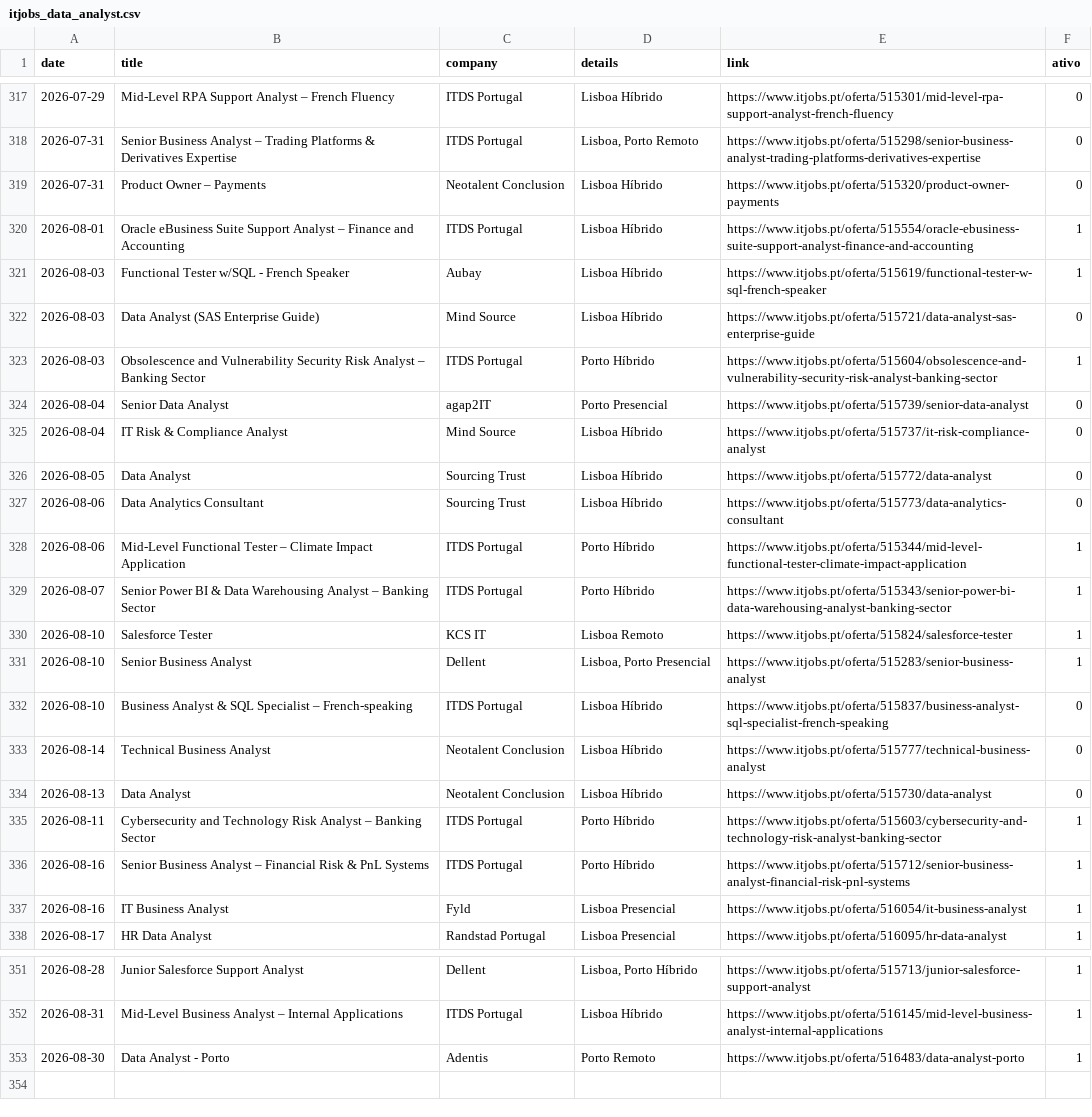
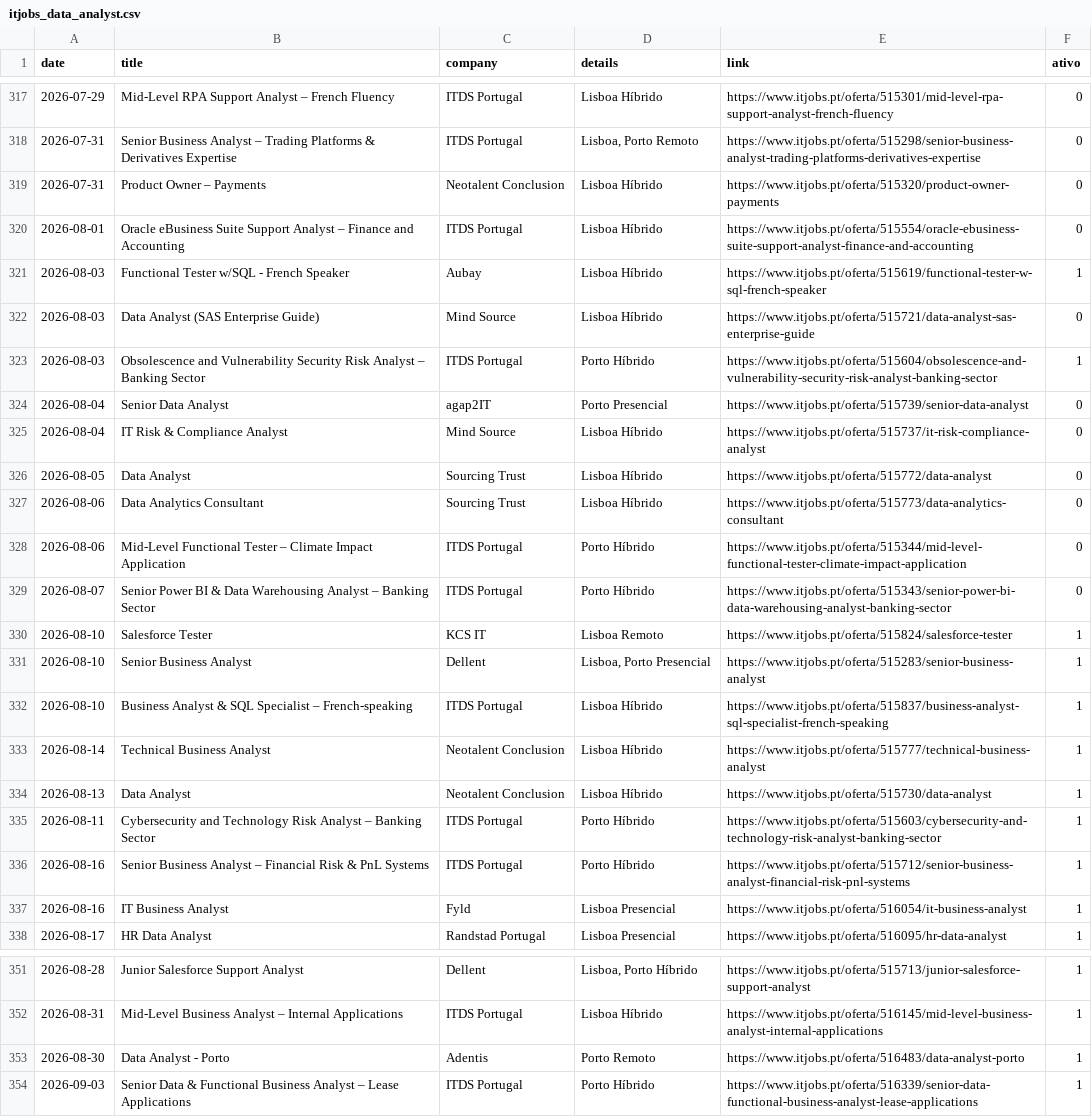
Before and after one commit to E-man85/itjobs-data-automation, a CSV file: itjobs_data_analyst.csv, drawn as a sheet; only a part is shown, gaps mark what is left out.

```diff
--- a/itjobs_data_analyst.csv
+++ b/itjobs_data_analyst.csv
@@ -319,3 +319,3 @@
 2026-07-31,Product Owner – Payments,Neotalent Conclusion,Lisboa Híbrido,https://www.itjobs.pt/oferta/515320/product-owner-payments,0
-2026-08-01,Oracle eBusiness Suite Support Analyst – Finance and Accounting,ITDS Portugal,Lisboa Híbrido,https://www.itjobs.pt/oferta/515554/oracle-ebusiness-suite-support-analyst-finance-and-accounting,1
+2026-08-01,Oracle eBusiness Suite Support Analyst – Finance and Accounting,ITDS Portugal,Lisboa Híbrido,https://www.itjobs.pt/oferta/515554/oracle-ebusiness-suite-support-analyst-finance-and-accounting,0
 2026-08-03,Functional Tester w/SQL - French Speaker,Aubay,Lisboa Híbrido,https://www.itjobs.pt/oferta/515619/functional-tester-w-sql-french-speaker,1
@@ -327,9 +327,9 @@
 2026-08-06,Data Analytics Consultant,Sourcing Trust,Lisboa Híbrido,https://www.itjobs.pt/oferta/515773/data-analytics-consultant,0
-2026-08-06,Mid-Level Functional Tester – Climate Impact Application,ITDS Portugal,Porto Híbrido,https://www.itjobs.pt/oferta/515344/mid-level-functional-tester-climate-impact-application,1
-2026-08-07,Senior Power BI & Data Warehousing Analyst – Banking Sector,ITDS Portugal,Porto Híbrido,https://www.itjobs.pt/oferta/515343/senior-power-bi-data-warehousing-analyst-banking-sector,1
+2026-08-06,Mid-Level Functional Tester – Climate Impact Application,ITDS Portugal,Porto Híbrido,https://www.itjobs.pt/oferta/515344/mid-level-functional-tester-climate-impact-application,0
+2026-08-07,Senior Power BI & Data Warehousing Analyst – Banking Sector,ITDS Portugal,Porto Híbrido,https://www.itjobs.pt/oferta/515343/senior-power-bi-data-warehousing-analyst-banking-sector,0
 2026-08-10,Salesforce Tester,KCS IT,Lisboa Remoto,https://www.itjobs.pt/oferta/515824/salesforce-tester,1
 2026-08-10,Senior Business Analyst,Dellent,"Lisboa, Porto Presencial",https://www.itjobs.pt/oferta/515283/senior-business-analyst,1
-2026-08-10,Business Analyst & SQL Specialist – French-speaking,ITDS Portugal,Lisboa Híbrido,https://www.itjobs.pt/oferta/515837/business-analyst-sql-specialist-french-speaking,0
-2026-08-14,Technical Business Analyst,Neotalent Conclusion,Lisboa Híbrido,https://www.itjobs.pt/oferta/515777/technical-business-analyst,0
-2026-08-13,Data Analyst,Neotalent Conclusion,Lisboa Híbrido,https://www.itjobs.pt/oferta/515730/data-analyst,0
+2026-08-10,Business Analyst & SQL Specialist – French-speaking,ITDS Portugal,Lisboa Híbrido,https://www.itjobs.pt/oferta/515837/business-analyst-sql-specialist-french-speaking,1
+2026-08-14,Technical Business Analyst,Neotalent Conclusion,Lisboa Híbrido,https://www.itjobs.pt/oferta/515777/technical-business-analyst,1
+2026-08-13,Data Analyst,Neotalent Conclusion,Lisboa Híbrido,https://www.itjobs.pt/oferta/515730/data-analyst,1
 2026-08-11,Cybersecurity and Technology Risk Analyst – Banking Sector,ITDS Portugal,Porto Híbrido,https://www.itjobs.pt/oferta/515603/cybersecurity-and-technology-risk-analyst-banking-sector,1
@@ -353 +353,2 @@
 2026-08-30,Data Analyst - Porto,Adentis,Porto Remoto,https://www.itjobs.pt/oferta/516483/data-analyst-porto,1
+2026-09-03,Senior Data & Functional Business Analyst – Lease Applications,ITDS Portugal,Porto Híbrido,https://www.itjobs.pt/oferta/516339/senior-data-functional-business-analyst-lease-applications,1
```
